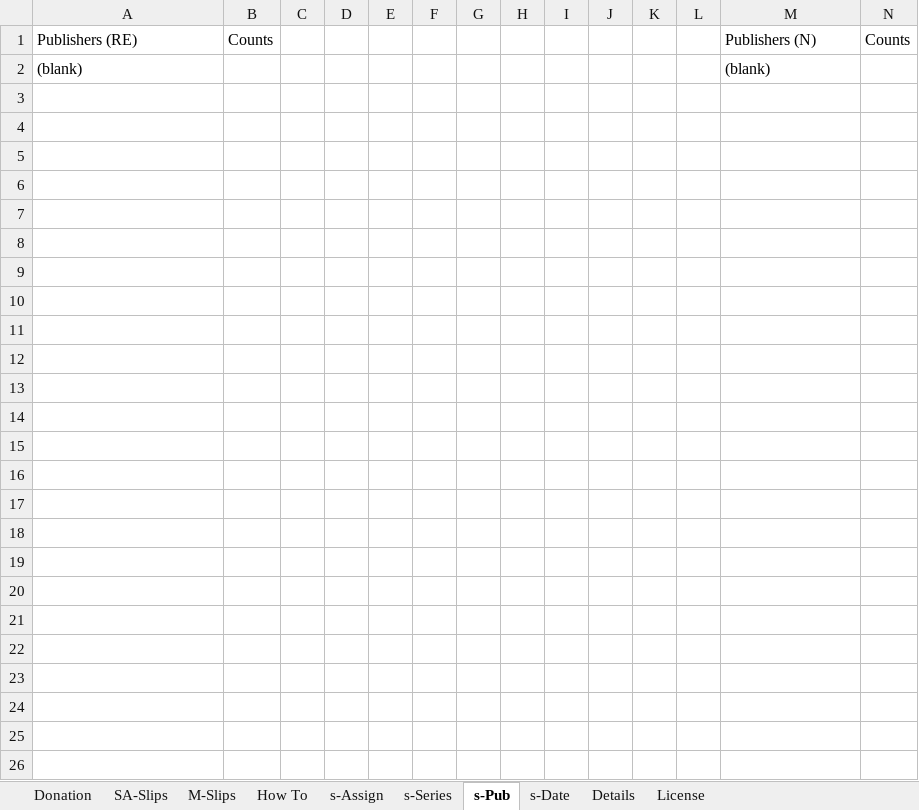
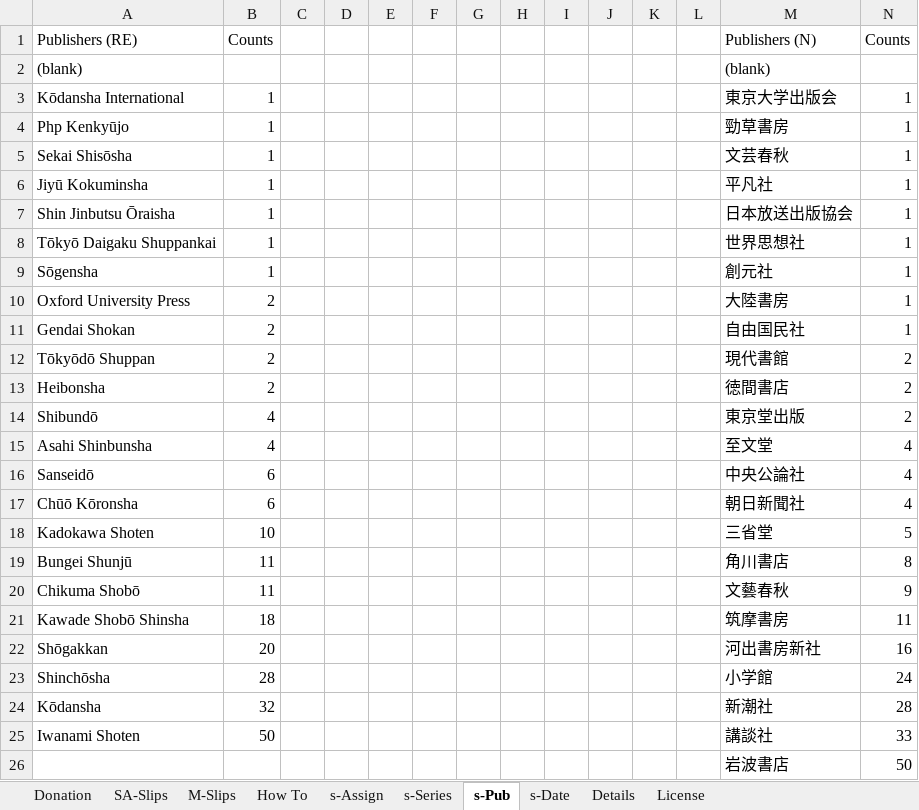
Before and after one commit to ahlisbon/CJKmaterialProcessing, an Excel workbook: Donation - Donation Name - Template.xlsm, sheet s-Pub, drawn as a sheet; values as stored, in another font and other column widths than the file's, no borders; charts and pictures not drawn; the diff names each change by its address in the sheet, - before the commit and + after, or states it on an @@ line.

```diff
--- a/Donation - Donation Name - Template.xlsm (sheet s-Pub)
+++ b/Donation - Donation Name - Template.xlsm (sheet s-Pub)
+row 3: Kōdansha International | 1 |  |  |  |  |  |  |  |  |  |  | 東京大学出版会 | 1
+row 4: Php Kenkyūjo | 1 |  |  |  |  |  |  |  |  |  |  | 勁草書房 | 1
+row 5: Sekai Shisōsha | 1 |  |  |  |  |  |  |  |  |  |  | 文芸春秋 | 1
+row 6: Jiyū Kokuminsha | 1 |  |  |  |  |  |  |  |  |  |  | 平凡社 | 1
+row 7: Shin Jinbutsu Ōraisha | 1 |  |  |  |  |  |  |  |  |  |  | 日本放送出版協会 | 1
+row 8: Tōkyō Daigaku Shuppankai | 1 |  |  |  |  |  |  |  |  |  |  | 世界思想社 | 1
+row 9: Sōgensha | 1 |  |  |  |  |  |  |  |  |  |  | 創元社 | 1
+row 10: Oxford University Press | 2 |  |  |  |  |  |  |  |  |  |  | 大陸書房 | 1
+row 11: Gendai Shokan | 2 |  |  |  |  |  |  |  |  |  |  | 自由国民社 | 1
+row 12: Tōkyōdō Shuppan | 2 |  |  |  |  |  |  |  |  |  |  | 現代書館 | 2
+row 13: Heibonsha | 2 |  |  |  |  |  |  |  |  |  |  | 徳間書店 | 2
+row 14: Shibundō | 4 |  |  |  |  |  |  |  |  |  |  | 東京堂出版 | 2
+row 15: Asahi Shinbunsha | 4 |  |  |  |  |  |  |  |  |  |  | 至文堂 | 4
+row 16: Sanseidō | 6 |  |  |  |  |  |  |  |  |  |  | 中央公論社 | 4
+row 17: Chūō Kōronsha | 6 |  |  |  |  |  |  |  |  |  |  | 朝日新聞社 | 4
+row 18: Kadokawa Shoten | 10 |  |  |  |  |  |  |  |  |  |  | 三省堂 | 5
+row 19: Bungei Shunjū | 11 |  |  |  |  |  |  |  |  |  |  | 角川書店 | 8
+row 20: Chikuma Shobō | 11 |  |  |  |  |  |  |  |  |  |  | 文藝春秋 | 9
+row 21: Kawade Shobō Shinsha | 18 |  |  |  |  |  |  |  |  |  |  | 筑摩書房 | 11
+row 22: Shōgakkan | 20 |  |  |  |  |  |  |  |  |  |  | 河出書房新社 | 16
+row 23: Shinchōsha | 28 |  |  |  |  |  |  |  |  |  |  | 小学館 | 24
+row 24: Kōdansha | 32 |  |  |  |  |  |  |  |  |  |  | 新潮社 | 28
+row 25: Iwanami Shoten | 50 |  |  |  |  |  |  |  |  |  |  | 講談社 | 33
+row 26:  |  |  |  |  |  |  |  |  |  |  |  | 岩波書店 | 50
```
Also changed, not shown: sheet SA-Slips, sheet s-Date, sheet Donation, formulas that keep their value, hidden cells, charts or pictures, Orders - 20xx-xx - Template.xlsm, 3 other files.
